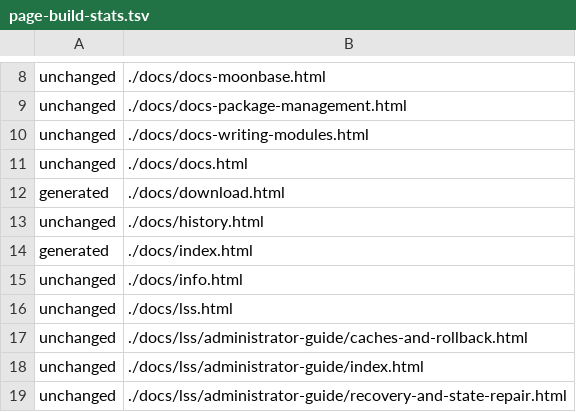
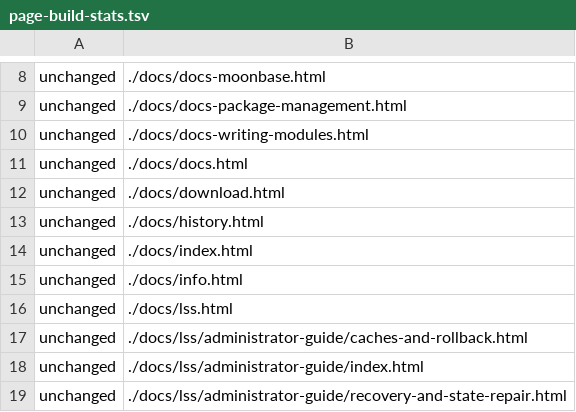
Before and after one commit to florin65/lunar-linux.org, a TSV file: cache/page-build-stats.tsv, drawn as a sheet; only a part is shown, gaps mark what is left out.

```diff
--- a/cache/page-build-stats.tsv
+++ b/cache/page-build-stats.tsv
@@ -11,5 +11,5 @@ unchanged	./docs/docs-writing-modules.html
 unchanged	./docs/docs.html
-generated	./docs/download.html
+unchanged	./docs/download.html
 unchanged	./docs/history.html
-generated	./docs/index.html
+unchanged	./docs/index.html
 unchanged	./docs/info.html
```
Also changed, not shown: 59 other files.
